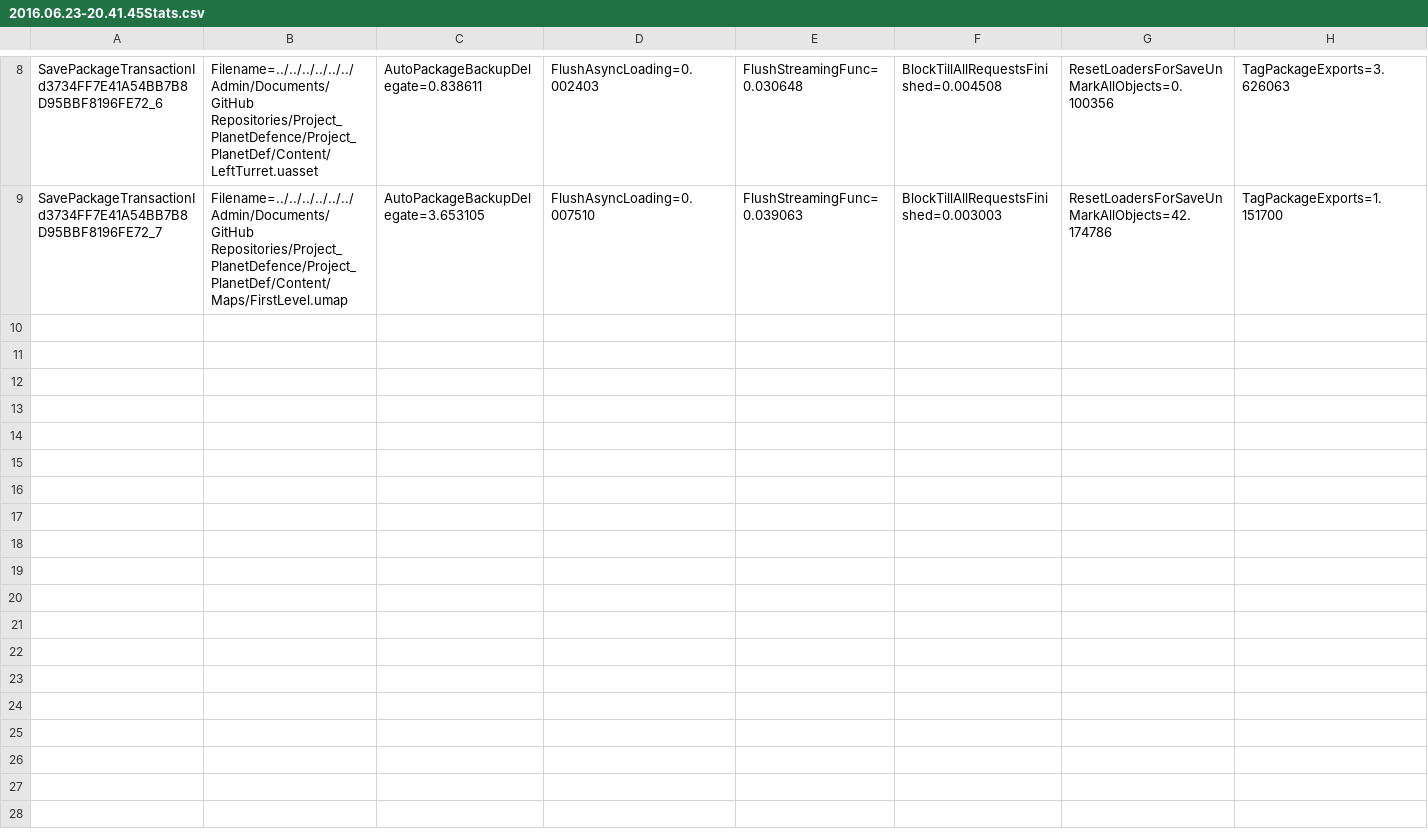
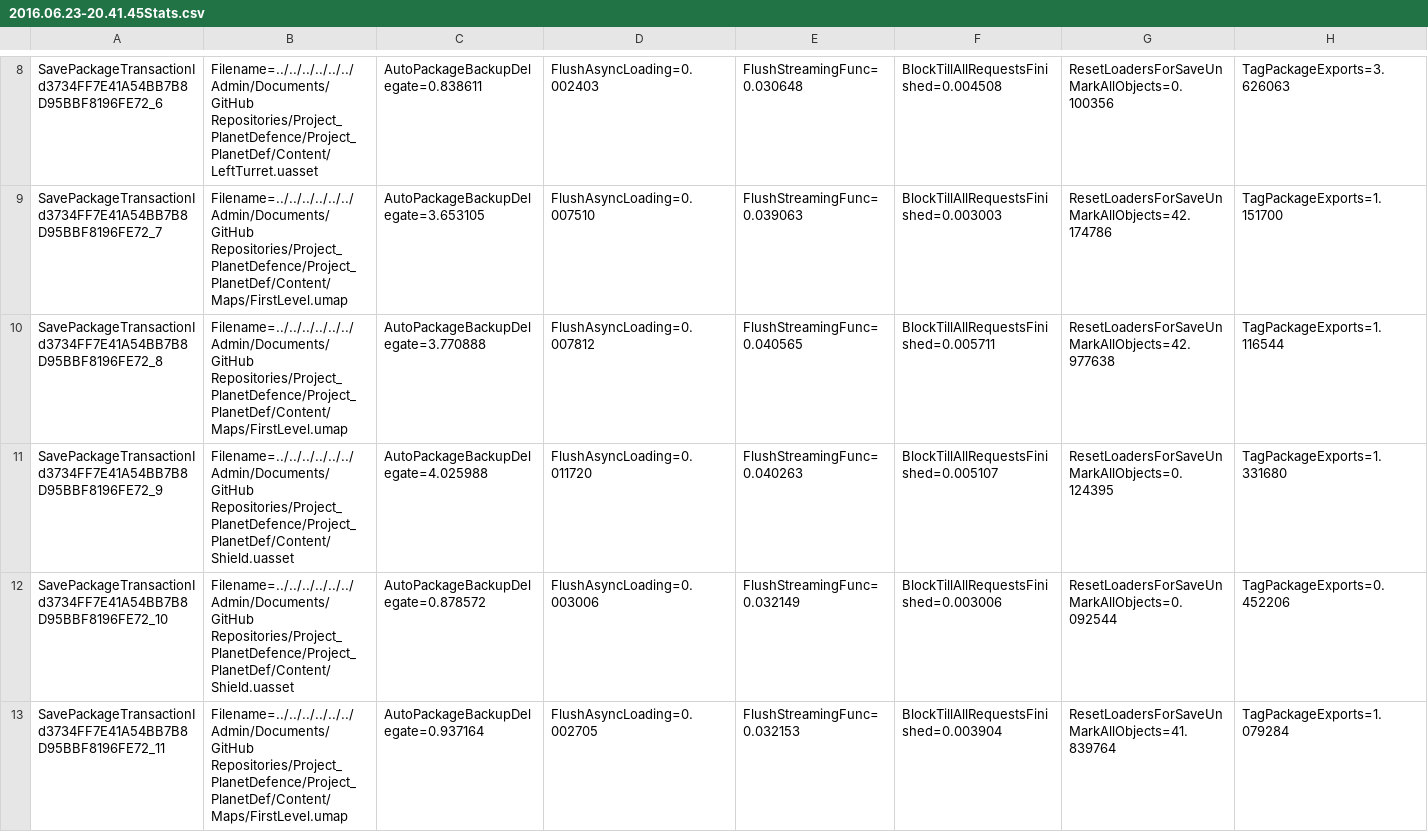
Before and after one commit to STFDFL/Project_PlanetDefence, a CSV file: Project_PlanetDef/Saved/Stats/2016.06.23-20.41.45Stats.csv, drawn as a sheet; only a part is shown, gaps mark what is left out; rows hold the shown columns only; the diff names each change by its address in the sheet, - before the commit and + after, or states it on an @@ line.

Commit message:
left cannon shoots projectiles / WIP

```diff
--- a/Project_PlanetDef/Saved/Stats/2016.06.23-20.41.45Stats.csv
+++ b/Project_PlanetDef/Saved/Stats/2016.06.23-20.41.45Stats.csv
+row 10: SavePackageTransactionId3734FF7E41A54BB7B8D95BBF8196FE72_8 | Filename=../../../../../../Admin/Documents/GitHub Repositories/Project_PlanetDefence/Project_PlanetDef/Content/Maps/FirstLevel.umap | AutoPackageBackupDelegate=3.770888 | FlushAsyncLoading=0.007812 | FlushStreamingFunc=0.040565 | BlockTillAllRequestsFinished=0.005711 | ResetLoadersForSaveUnMarkAllObjects=42.977638 | TagPackageExports=1.116544
+row 11: SavePackageTransactionId3734FF7E41A54BB7B8D95BBF8196FE72_9 | Filename=../../../../../../Admin/Documents/GitHub Repositories/Project_PlanetDefence/Project_PlanetDef/Content/Shield.uasset | AutoPackageBackupDelegate=4.025988 | FlushAsyncLoading=0.011720 | FlushStreamingFunc=0.040263 | BlockTillAllRequestsFinished=0.005107 | ResetLoadersForSaveUnMarkAllObjects=0.124395 | TagPackageExports=1.331680
+row 12: SavePackageTransactionId3734FF7E41A54BB7B8D95BBF8196FE72_10 | Filename=../../../../../../Admin/Documents/GitHub Repositories/Project_PlanetDefence/Project_PlanetDef/Content/Shield.uasset | AutoPackageBackupDelegate=0.878572 | FlushAsyncLoading=0.003006 | FlushStreamingFunc=0.032149 | BlockTillAllRequestsFinished=0.003006 | ResetLoadersForSaveUnMarkAllObjects=0.092544 | TagPackageExports=0.452206
+row 13: SavePackageTransactionId3734FF7E41A54BB7B8D95BBF8196FE72_11 | Filename=../../../../../../Admin/Documents/GitHub Repositories/Project_PlanetDefence/Project_PlanetDef/Content/Maps/FirstLevel.umap | AutoPackageBackupDelegate=0.937164 | FlushAsyncLoading=0.002705 | FlushStreamingFunc=0.032153 | BlockTillAllRequestsFinished=0.003904 | ResetLoadersForSaveUnMarkAllObjects=41.839764 | TagPackageExports=1.079284
```
Also changed, not shown: 30 other files.
